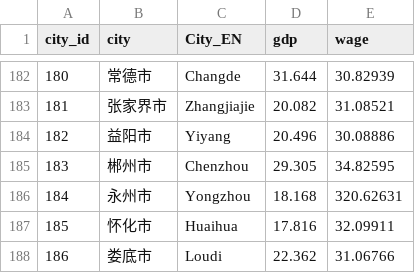
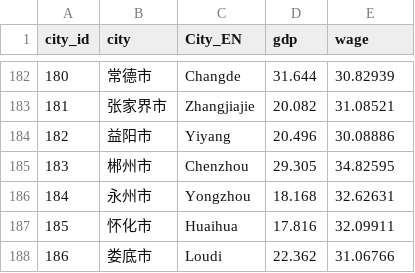
Before and after one commit to wendingliu/Land-Offers, a CSV file: Data/2012_city_statistics.csv, drawn as a sheet; only a part is shown, gaps mark what is left out.

```diff
--- a/Data/2012_city_statistics.csv
+++ b/Data/2012_city_statistics.csv
@@ -185,3 +185,3 @@
 183,郴州市,Chenzhou,29.305,34.82595
-184,永州市,Yongzhou,18.168,320.62631
+184,永州市,Yongzhou,18.168,32.62631
 185,怀化市,Huaihua,17.816,32.09911
```
Also changed, not shown: 23 other files.
